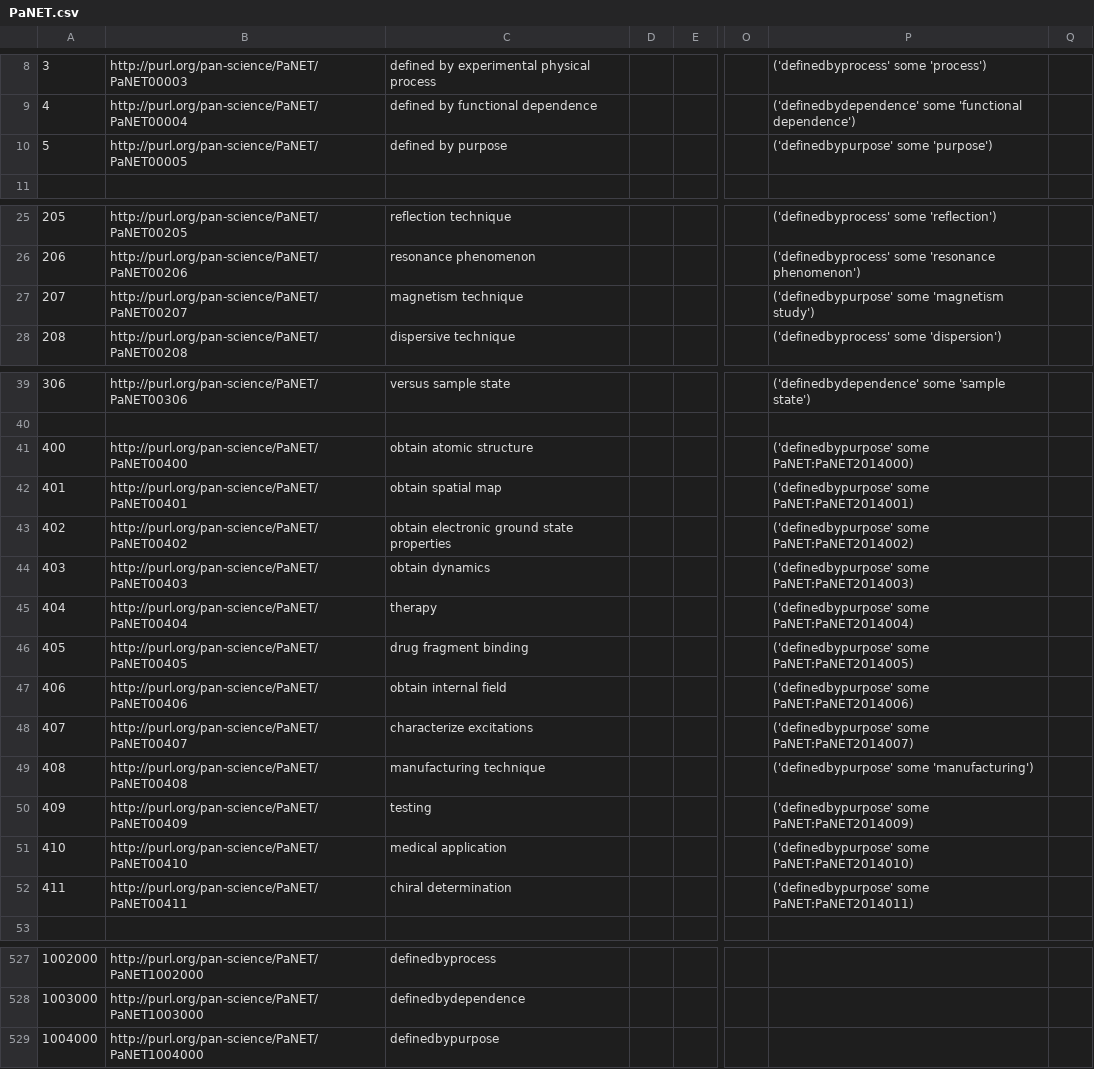
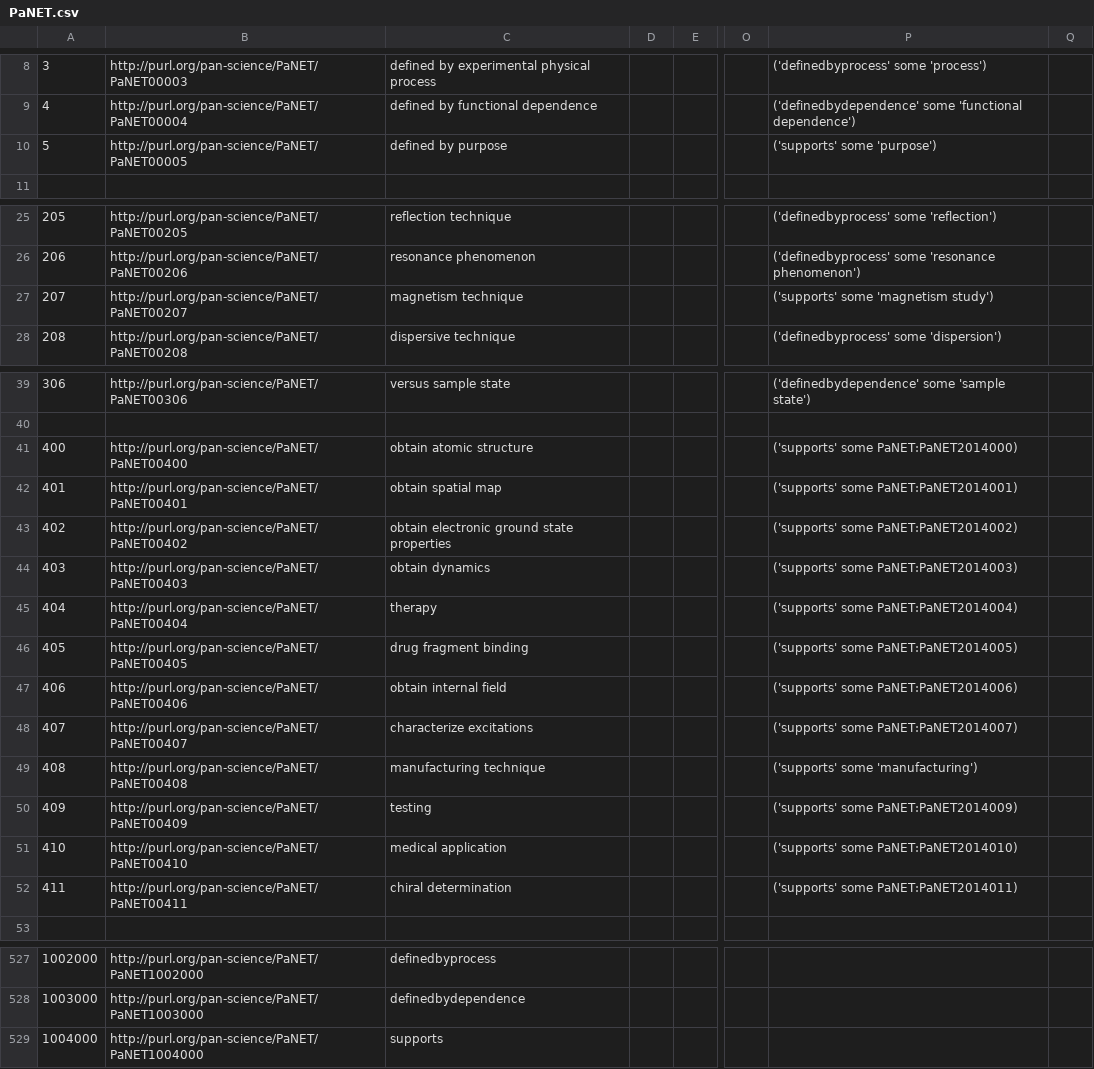
Before and after one commit to ExPaNDS-eu/ExPaNDS-experimental-techniques-ontology, a CSV file: source/PaNET.csv, drawn as a sheet; only a part is shown, gaps mark what is left out; the diff names each change by its address in the sheet, - before the commit and + after, or states it on an @@ line.

Commit message:
Rename 'definedbypurpose' relationship
The 'definedbypurpose' relationship is renamed to 'supports'. All axioms using the 'definedbypurpose' label are also modified accordingly.

Part of issue #250, explained in https://github.com/ExPaNDS-eu/ExPaNDS-experimental-techniques-ontology/issues/250#issuecomment-3275407811.

```diff
--- a/source/PaNET.csv
+++ b/source/PaNET.csv
-P10: ('definedbypurpose' some 'purpose')
+P10: ('supports' some 'purpose')
-P27: ('definedbypurpose' some 'magnetism study')
+P27: ('supports' some 'magnetism study')
-P41: ('definedbypurpose' some PaNET:PaNET2014000)
+P41: ('supports' some PaNET:PaNET2014000)
-P42: ('definedbypurpose' some PaNET:PaNET2014001)
+P42: ('supports' some PaNET:PaNET2014001)
-P43: ('definedbypurpose' some PaNET:PaNET2014002)
+P43: ('supports' some PaNET:PaNET2014002)
-P44: ('definedbypurpose' some PaNET:PaNET2014003)
+P44: ('supports' some PaNET:PaNET2014003)
-P45: ('definedbypurpose' some PaNET:PaNET2014004)
+P45: ('supports' some PaNET:PaNET2014004)
-P46: ('definedbypurpose' some PaNET:PaNET2014005)
+P46: ('supports' some PaNET:PaNET2014005)
-P47: ('definedbypurpose' some PaNET:PaNET2014006)
+P47: ('supports' some PaNET:PaNET2014006)
-P48: ('definedbypurpose' some PaNET:PaNET2014007)
+P48: ('supports' some PaNET:PaNET2014007)
-P49: ('definedbypurpose' some 'manufacturing')
+P49: ('supports' some 'manufacturing')
-P50: ('definedbypurpose' some PaNET:PaNET2014009)
+P50: ('supports' some PaNET:PaNET2014009)
-P51: ('definedbypurpose' some PaNET:PaNET2014010)
+P51: ('supports' some PaNET:PaNET2014010)
-P52: ('definedbypurpose' some PaNET:PaNET2014011)
+P52: ('supports' some PaNET:PaNET2014011)
-C529: definedbypurpose
+C529: supports
```
